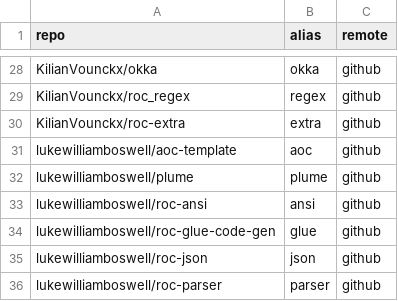
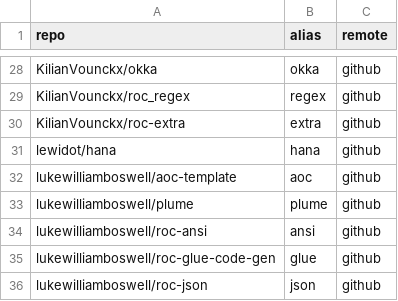
Before and after one commit to imclerran/roc-repo, a CSV file: packages.csv, drawn as a sheet; only a part is shown, gaps mark what is left out; the shorter side is filled out with more unchanged rows; the diff names each change by its address in the sheet, - before the commit and + after, or states it on an @@ line.

Commit message:
Add lewidot/hana package

```diff
--- a/packages.csv
+++ b/packages.csv
+row 31: lewidot/hana | hana | github
```
